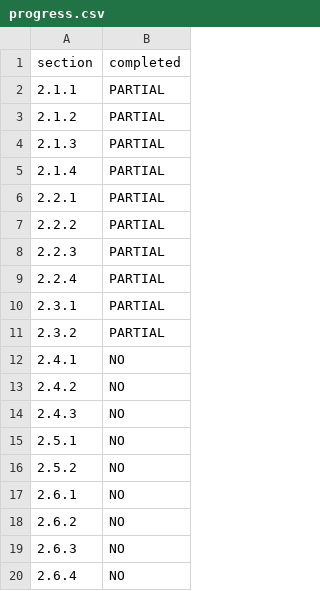
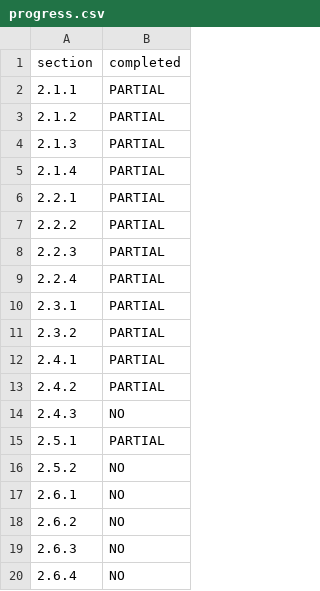
Before and after one commit to ryankahinglee/Frontend-AirBnB, a CSV file: progress.csv, drawn as a sheet.

```diff
--- a/progress.csv
+++ b/progress.csv
@@ -11,6 +11,6 @@ section,completed
 2.3.2,PARTIAL
-2.4.1,NO
-2.4.2,NO
+2.4.1,PARTIAL
+2.4.2,PARTIAL
 2.4.3,NO
-2.5.1,NO
+2.5.1,PARTIAL
 2.5.2,NO
```
Also changed, not shown: 20 other files.
